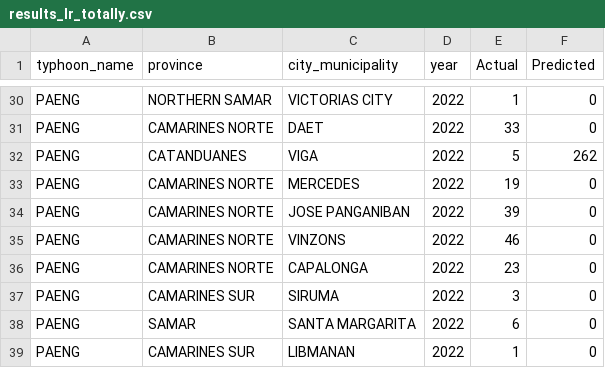
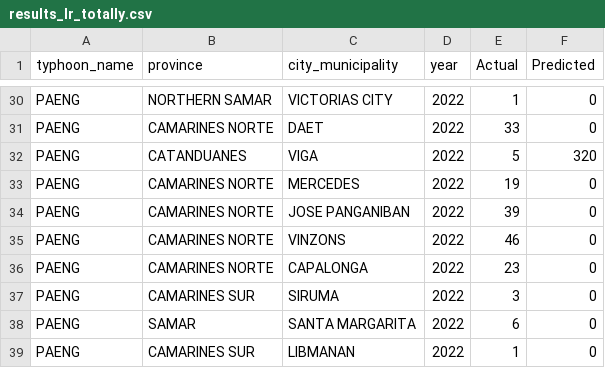
Before and after one commit to hirajya/K-Prototypes-Clustering-Algorithm-for-Post-Tropical-Cyclone-Impact-Profiling-in-the-Philippines, a CSV file: notebooks/Outcome Prediction/lr-predictions/totally/results_lr_totally.csv, drawn as a sheet; only a part is shown, gaps mark what is left out; the diff covers the shown part only.

```diff
--- a/notebooks/Outcome Prediction/lr-predictions/totally/results_lr_totally.csv
+++ b/notebooks/Outcome Prediction/lr-predictions/totally/results_lr_totally.csv
@@ -31,3 +31,3 @@ PAENG,NORTHERN SAMAR,VICTORIAS CITY,2022,1,0
 PAENG,CAMARINES NORTE,DAET,2022,33,0
-PAENG,CATANDUANES,VIGA,2022,5,262
+PAENG,CATANDUANES,VIGA,2022,5,320
 PAENG,CAMARINES NORTE,MERCEDES,2022,19,0
```
Also changed, not shown: 46 edited cells elsewhere in this file, notebooks/Outcome Prediction/lr-predictions/dead/results_lr_dead.csv, notebooks/Outcome Prediction/lr-predictions/injured/results_lr_injured_ill.csv, 10 other files.
